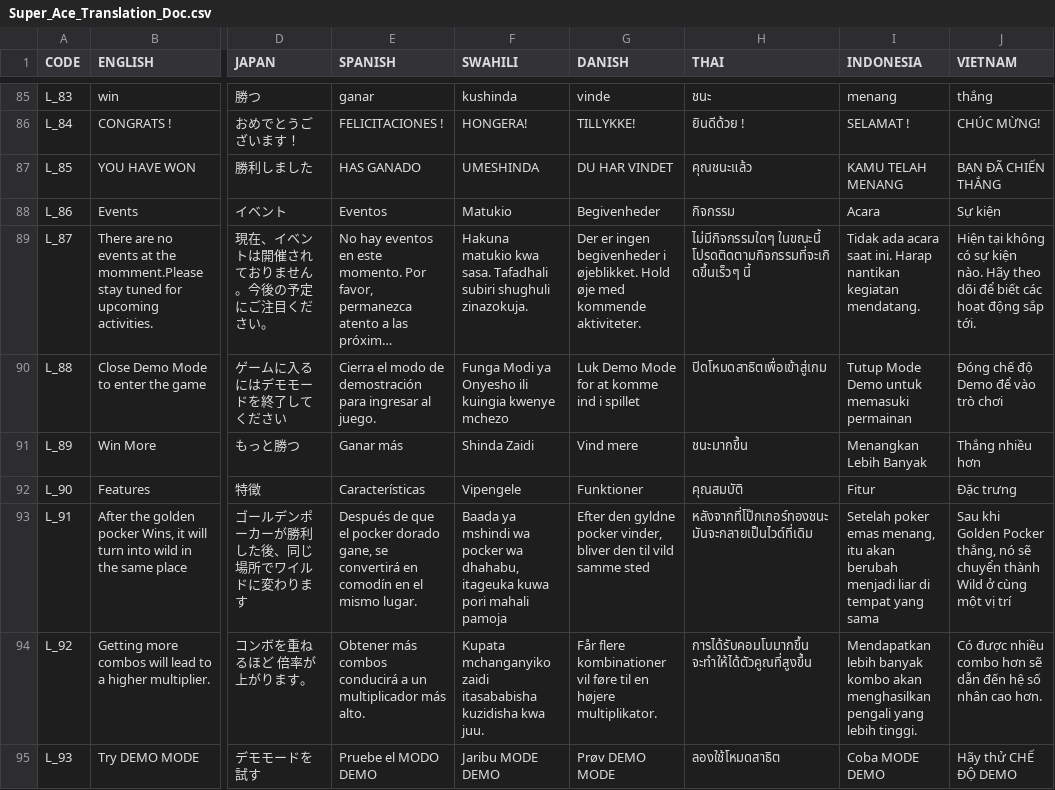
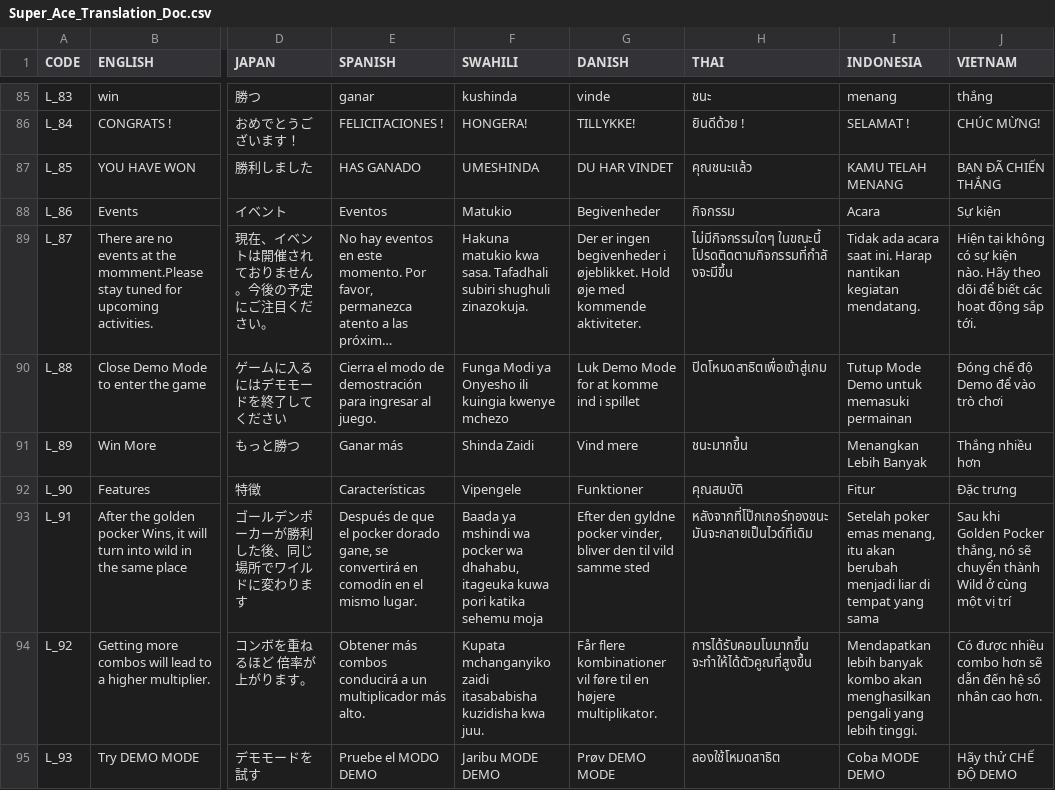
Before and after one commit to bmauncho/SuperAce_Demo, a CSV file: Assets/GameAssets/Translation/Super_Ace_Translation_Doc.csv, drawn as a sheet; only a part is shown, gaps mark what is left out; long unchanged cells end in …; the diff covers the shown part only; the diff names each change by its address in the sheet, - before the commit and + after, or states it on an @@ line.

```diff
--- a/Assets/GameAssets/Translation/Super_Ace_Translation_Doc.csv
+++ b/Assets/GameAssets/Translation/Super_Ace_Translation_Doc.csv
-H89 (THAI): ไม่มีกิจกรรมใดๆ ในขณะนี้ โปรดติดตามกิจกรรมที่จะเกิดขึ้นเร็วๆ นี้
+H89 (THAI): ไม่มีกิจกรรมใดๆ ในขณะนี้ โปรดติดตามกิจกรรมที่กำลังจะมีขึ้น
-F93 (SWAHILI): …kuwa pori mahali pamoja
+F93 (SWAHILI): …kuwa pori katika sehemu moja
```
Also changed, not shown: 12 edited cells elsewhere in this file, 9 other files.
